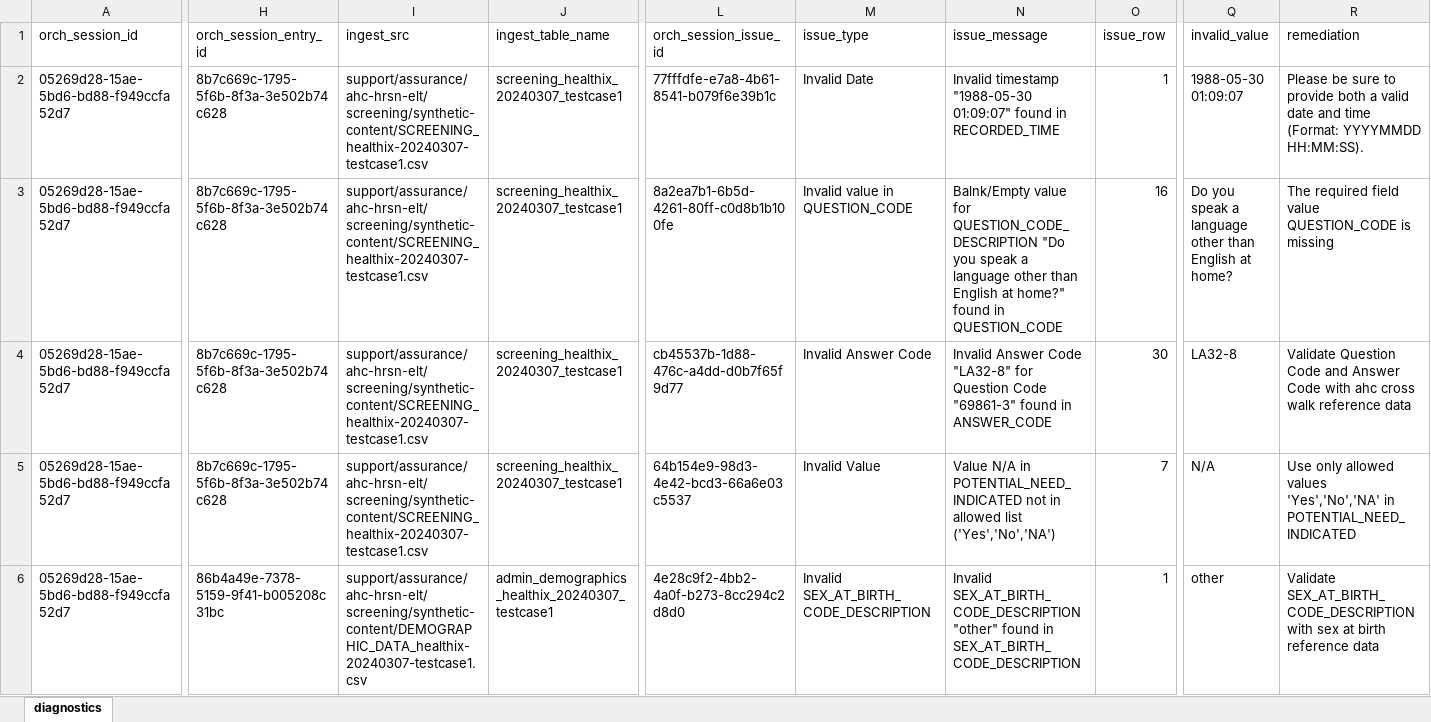
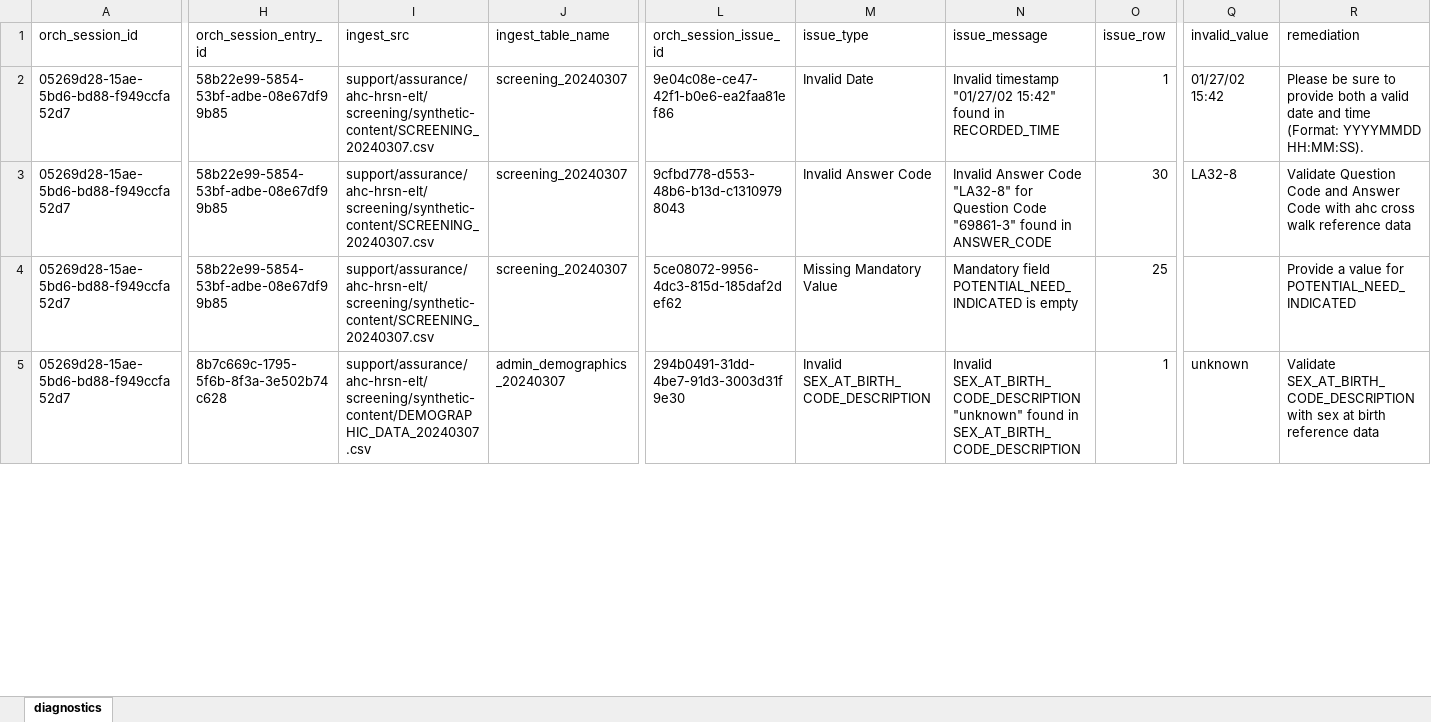
Before and after one commit to qe-collaborative-services/1115-hub, an Excel workbook: support/assurance/ahc-hrsn-elt/screening/results-test-e2e/diagnostics.xlsx, sheet diagnostics, drawn as a sheet; only a part is shown, gaps mark what is left out; values as stored, in another font and other column widths than the file's, no borders; removed rows and columns are numbered as before the commit, all else as after; rows hold the shown columns only; the diff covers the shown part only; the diff names each change by its address in the sheet, - before the commit and + after, or states it on an @@ line.

```diff
--- a/support/assurance/ahc-hrsn-elt/screening/results-test-e2e/diagnostics.xlsx (sheet diagnostics)
+++ b/support/assurance/ahc-hrsn-elt/screening/results-test-e2e/diagnostics.xlsx (sheet diagnostics)
-H2 (orch_session_entry_id): 8b7c669c-1795-5f6b-8f3a-3e502b74c628
+H2 (orch_session_entry_id): 58b22e99-5854-53bf-adbe-08e67df99b85
-I2 (ingest_src): support/assurance/ahc-hrsn-elt/screening/synthetic-content/SCREENING_healthix-20240307-testcase1.csv
+I2 (ingest_src): support/assurance/ahc-hrsn-elt/screening/synthetic-content/SCREENING_20240307.csv
-J2 (ingest_table_name): screening_healthix_20240307_testcase1
+J2 (ingest_table_name): screening_20240307
-L2 (orch_session_issue_id): 77fffdfe-e7a8-4b61-8541-b079f6e39b1c
+L2 (orch_session_issue_id): 9e04c08e-ce47-42f1-b0e6-ea2faa81ef86
-N2 (issue_message): Invalid timestamp "1988-05-30 01:09:07" found in…
+N2 (issue_message): Invalid timestamp "01/27/02 15:42" found in…
-Q2 (invalid_value): 1988-05-30 01:09:07
+Q2 (invalid_value): 01/27/02 15:42
-row 3: 05269d28-15ae-5bd6-bd88-f949ccfa52d7 | 8b7c669c-1795-5f6b-8f3a-3e502b74c628 | support/assurance/ahc-hrsn-elt/screening/synthetic-content/SCREENING_healthix-20240307-testcase1.csv | screening_healthix_20240307_testcase1 | 8a2ea7b1-6b5d-4261-80ff-c0d8b1b100fe | Invalid value in QUESTION_CODE | Balnk/Empty value for QUESTION_CODE_DESCRIPTION "Do you speak a language other than English at home?" found in QUESTION_CODE | 16 | Do you speak a language other than English at home? | The required field value QUESTION_CODE is missing
-H3:H4 (orch_session_entry_id): 8b7c669c-1795-5f6b-8f3a-3e502b74c628
+H3:H4 (orch_session_entry_id): 58b22e99-5854-53bf-adbe-08e67df99b85
-I3:I4 (ingest_src): support/assurance/ahc-hrsn-elt/screening/synthetic-content/SCREENING_healthix-20240307-testcase1.csv
+I3:I4 (ingest_src): support/assurance/ahc-hrsn-elt/screening/synthetic-content/SCREENING_20240307.csv
-J3:J4 (ingest_table_name): screening_healthix_20240307_testcase1
+J3:J4 (ingest_table_name): screening_20240307
-L3 (orch_session_issue_id): cb45537b-1d88-476c-a4dd-d0b7f65f9d77
+L3 (orch_session_issue_id): 9cfbd778-d553-48b6-b13d-c13109798043
-L4 (orch_session_issue_id): 64b154e9-98d3-4e42-bcd3-66a6e03c5537
+L4 (orch_session_issue_id): 5ce08072-9956-4dc3-815d-185daf2def62
-M4 (issue_type): Invalid Value
+M4 (issue_type): Missing Mandatory Value
-N4 (issue_message): Value N/A in POTENTIAL_NEED_INDICATED not in allowed list ('Yes','No','NA')
+N4 (issue_message): Mandatory field POTENTIAL_NEED_INDICATED is empty
-O4 (issue_row): 7
+O4 (issue_row): 25
-Q4 (invalid_value): N/A
+Q4 (invalid_value): (empty)
-R4 (remediation): Use only allowed values 'Yes','No','NA' in POTENTIAL_NEED_INDICATED
+R4 (remediation): Provide a value for POTENTIAL_NEED_INDICATED
-H5 (orch_session_entry_id): 86b4a49e-7378-5159-9f41-b005208c31bc
+H5 (orch_session_entry_id): 8b7c669c-1795-5f6b-8f3a-3e502b74c628
-I5 (ingest_src): support/assurance/ahc-hrsn-elt/screening/synthetic-content/DEMOGRAPHIC_DATA_healthix-20240307-testcase1.csv
+I5 (ingest_src): support/assurance/ahc-hrsn-elt/screening/synthetic-content/DEMOGRAPHIC_DATA_20240307.csv
-J5 (ingest_table_name): admin_demographics_healthix_20240307_testcase1
+J5 (ingest_table_name): admin_demographics_20240307
-L5 (orch_session_issue_id): 4e28c9f2-4bb2-4a0f-b273-8cc294c2d8d0
+L5 (orch_session_issue_id): 294b0491-31dd-4be7-91d3-3003d31f9e30
-N5 (issue_message): Invalid SEX_AT_BIRTH_CODE_DESCRIPTION "other" found in…
+N5 (issue_message): Invalid SEX_AT_BIRTH_CODE_DESCRIPTION "unknown" found in…
-Q5 (invalid_value): other
+Q5 (invalid_value): unknown
```
Also changed, not shown: 1 added row, 3 removed rows and 223 edited cells elsewhere in this sheet, 9 other files.
